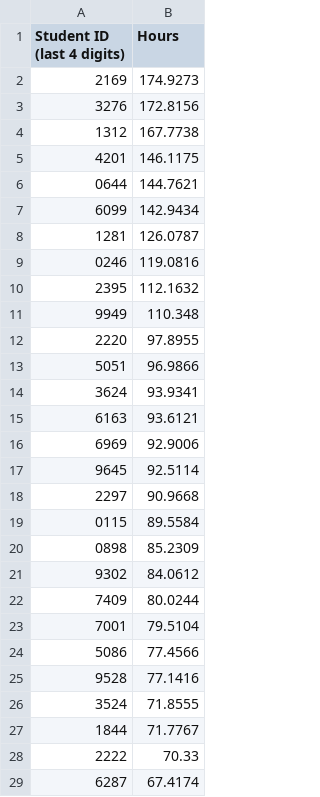
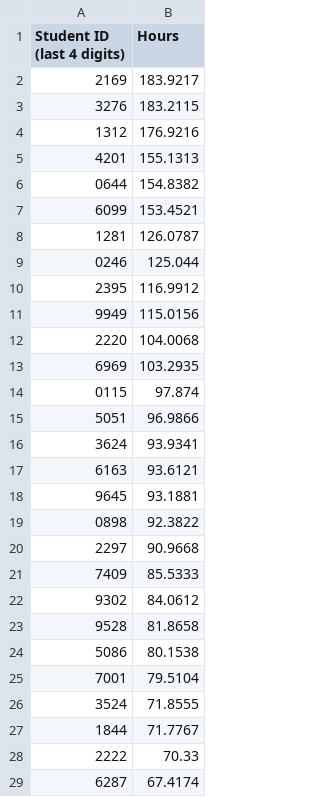
Before and after one commit to Team3128/2018-19-attendance-data, a CSV file: totalhours.csv, drawn as a sheet; only a part is shown; the diff covers the shown part only.

Commit message:
2019-02-11: Total Hours

```diff
--- a/totalhours.csv
+++ b/totalhours.csv
@@ -1,13 +1,15 @@
 Student ID (last 4 digits), Hours
-2169,174.9273
-3276,172.8156
-1312,167.7738
-4201,146.1175
-0644,144.7621
-6099,142.9434
+2169,183.9217
+3276,183.2115
+1312,176.9216
+4201,155.1313
+0644,154.8382
+6099,153.4521
 1281,126.0787
-0246,119.0816
-2395,112.1632
-9949,110.348
-2220,97.8955
+0246,125.044
+2395,116.9912
+9949,115.0156
+2220,104.0068
+6969,103.2935
+0115,97.874
 5051,96.9866
@@ -15,12 +17,10 @@ Student ID (last 4 digits), Hours
 6163,93.6121
-6969,92.9006
-9645,92.5114
+9645,93.1881
+0898,92.3822
 2297,90.9668
-0115,89.5584
-0898,85.2309
+7409,85.5333
 9302,84.0612
-7409,80.0244
+9528,81.8658
+5086,80.1538
 7001,79.5104
-5086,77.4566
-9528,77.1416
 3524,71.8555
```
Also changed, not shown: 7 added rows, 7 removed rows and 1 edited cell elsewhere in this file.
